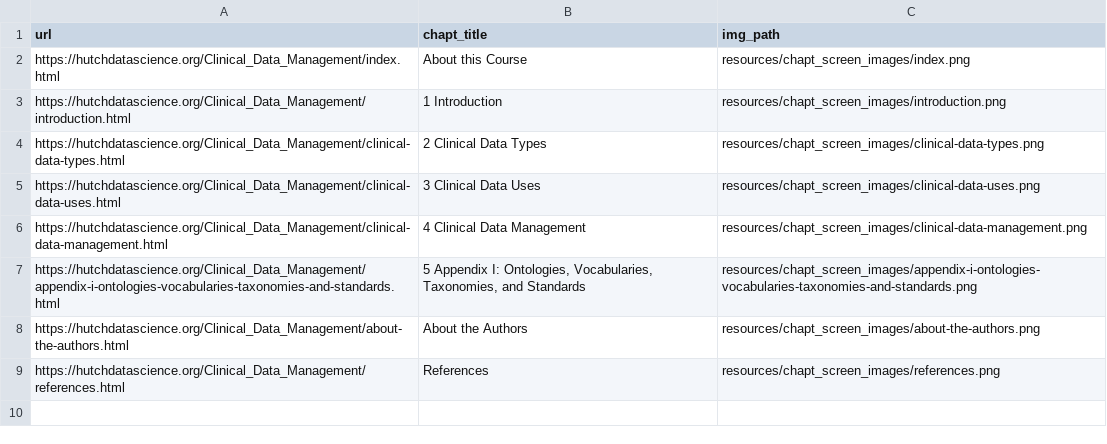
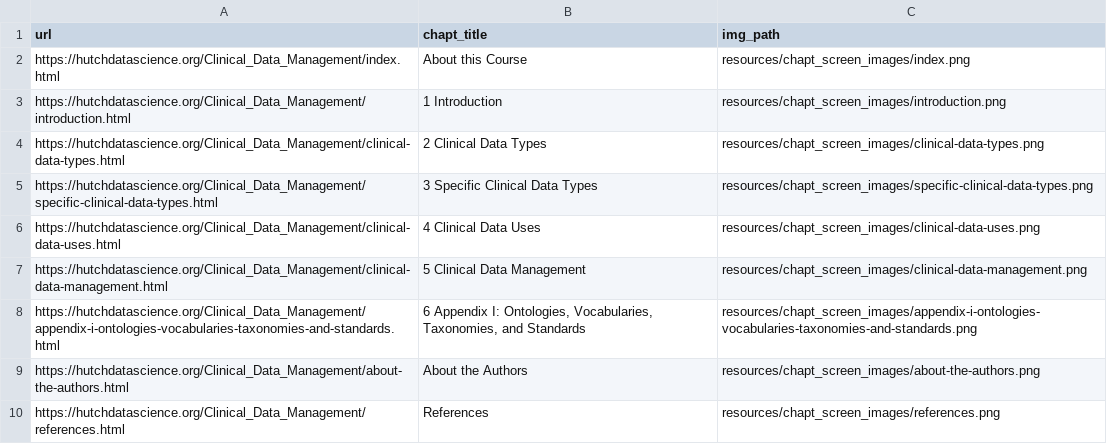
Before and after one commit to fhdsl/Clinical_Data_Management, a TSV file: resources/chapt_screen_images/chapter_urls.tsv, drawn as a sheet.

```diff
--- a/resources/chapt_screen_images/chapter_urls.tsv
+++ b/resources/chapt_screen_images/chapter_urls.tsv
@@ -4,5 +4,6 @@ https://hutchdatascience.org/Clinical_Data_Management/introduction.html	1 Introd
 https://hutchdatascience.org/Clinical_Data_Management/clinical-data-types.html	2 Clinical Data Types	resources/chapt_screen_images/clinical-data-types.png
-https://hutchdatascience.org/Clinical_Data_Management/clinical-data-uses.html	3 Clinical Data Uses	resources/chapt_screen_images/clinical-data-uses.png
-https://hutchdatascience.org/Clinical_Data_Management/clinical-data-management.html	4 Clinical Data Management	resources/chapt_screen_images/clinical-data-management.png
-https://hutchdatascience.org/Clinical_Data_Management/appendix-i-ontologies-vocabularies-taxonomies-and-standards.html	5 Appendix I: Ontologies, Vocabularies, Taxonomies, and Standards	resources/chapt_screen_images/appendix-i-ontologies-vocabularies-taxonomies-and-standards.png
+https://hutchdatascience.org/Clinical_Data_Management/specific-clinical-data-types.html	3 Specific Clinical Data Types	resources/chapt_screen_images/specific-clinical-data-types.png
+https://hutchdatascience.org/Clinical_Data_Management/clinical-data-uses.html	4 Clinical Data Uses	resources/chapt_screen_images/clinical-data-uses.png
+https://hutchdatascience.org/Clinical_Data_Management/clinical-data-management.html	5 Clinical Data Management	resources/chapt_screen_images/clinical-data-management.png
+https://hutchdatascience.org/Clinical_Data_Management/appendix-i-ontologies-vocabularies-taxonomies-and-standards.html	6 Appendix I: Ontologies, Vocabularies, Taxonomies, and Standards	resources/chapt_screen_images/appendix-i-ontologies-vocabularies-taxonomies-and-standards.png
 https://hutchdatascience.org/Clinical_Data_Management/about-the-authors.html	About the Authors	resources/chapt_screen_images/about-the-authors.png
```
Also changed, not shown: 26 other files.
